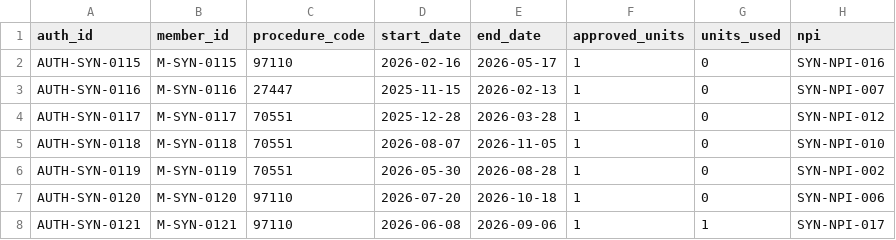
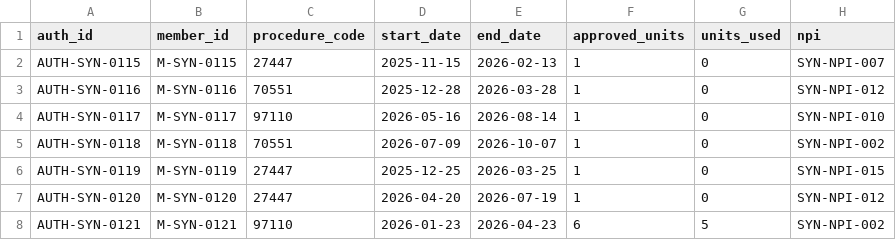
Before and after one commit to shubhamkumarsingh91-lgtm/claims-denial-copilot, a CSV file: data/synthetic/generated/authorizations.csv, drawn as a sheet; only a part is shown; the diff covers the shown part only.

```diff
--- a/data/synthetic/generated/authorizations.csv
+++ b/data/synthetic/generated/authorizations.csv
@@ -1,8 +1,8 @@
 auth_id,member_id,procedure_code,start_date,end_date,approved_units,units_used,npi
-AUTH-SYN-0115,M-SYN-0115,97110,2026-02-16,2026-05-17,1,0,SYN-NPI-016
-AUTH-SYN-0116,M-SYN-0116,27447,2025-11-15,2026-02-13,1,0,SYN-NPI-007
-AUTH-SYN-0117,M-SYN-0117,70551,2025-12-28,2026-03-28,1,0,SYN-NPI-012
-AUTH-SYN-0118,M-SYN-0118,70551,2026-08-07,2026-11-05,1,0,SYN-NPI-010
-AUTH-SYN-0119,M-SYN-0119,70551,2026-05-30,2026-08-28,1,0,SYN-NPI-002
-AUTH-SYN-0120,M-SYN-0120,97110,2026-07-20,2026-10-18,1,0,SYN-NPI-006
-AUTH-SYN-0121,M-SYN-0121,97110,2026-06-08,2026-09-06,1,1,SYN-NPI-017
+AUTH-SYN-0115,M-SYN-0115,27447,2025-11-15,2026-02-13,1,0,SYN-NPI-007
+AUTH-SYN-0116,M-SYN-0116,70551,2025-12-28,2026-03-28,1,0,SYN-NPI-012
+AUTH-SYN-0117,M-SYN-0117,97110,2026-05-16,2026-08-14,1,0,SYN-NPI-010
+AUTH-SYN-0118,M-SYN-0118,70551,2026-07-09,2026-10-07,1,0,SYN-NPI-002
+AUTH-SYN-0119,M-SYN-0119,27447,2025-12-25,2026-03-25,1,0,SYN-NPI-015
+AUTH-SYN-0120,M-SYN-0120,27447,2026-04-20,2026-07-19,1,0,SYN-NPI-012
+AUTH-SYN-0121,M-SYN-0121,97110,2026-01-23,2026-04-23,6,5,SYN-NPI-002
```
Also changed, not shown: 43 edited cells elsewhere in this file, data/synthetic/generated/denials.csv, data/synthetic/generated/eligibility_segments.csv, 16 other files.
